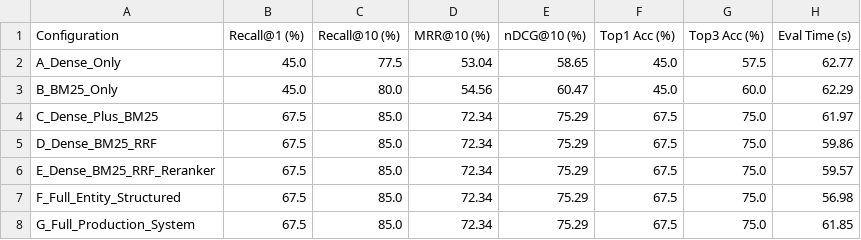
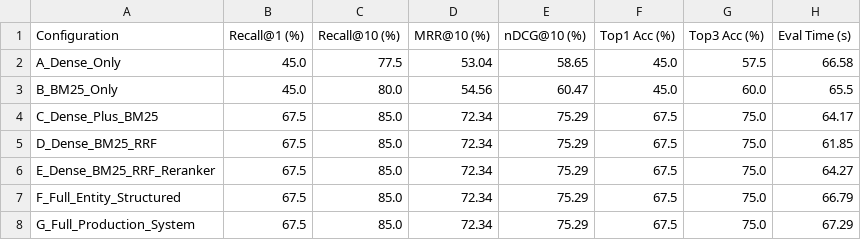
Before and after one commit to hackerstudent29/nvidia-powered-rag, a CSV file: eval/leaderboard.csv, drawn as a sheet.

Commit message:
feat(rag): canonical V5 production pipeline architecture and eval parity

```diff
--- a/eval/leaderboard.csv
+++ b/eval/leaderboard.csv
@@ -1,8 +1,8 @@
 Configuration,Recall@1 (%),Recall@10 (%),MRR@10 (%),nDCG@10 (%),Top1 Acc (%),Top3 Acc (%),Eval Time (s)
-A_Dense_Only,45.0,77.5,53.04,58.65,45.0,57.5,62.77
-B_BM25_Only,45.0,80.0,54.56,60.47,45.0,60.0,62.29
-C_Dense_Plus_BM25,67.5,85.0,72.34,75.29,67.5,75.0,61.97
-D_Dense_BM25_RRF,67.5,85.0,72.34,75.29,67.5,75.0,59.86
-E_Dense_BM25_RRF_Reranker,67.5,85.0,72.34,75.29,67.5,75.0,59.57
-F_Full_Entity_Structured,67.5,85.0,72.34,75.29,67.5,75.0,56.98
-G_Full_Production_System,67.5,85.0,72.34,75.29,67.5,75.0,61.85
+A_Dense_Only,45.0,77.5,53.04,58.65,45.0,57.5,66.58
+B_BM25_Only,45.0,80.0,54.56,60.47,45.0,60.0,65.5
+C_Dense_Plus_BM25,67.5,85.0,72.34,75.29,67.5,75.0,64.17
+D_Dense_BM25_RRF,67.5,85.0,72.34,75.29,67.5,75.0,61.85
+E_Dense_BM25_RRF_Reranker,67.5,85.0,72.34,75.29,67.5,75.0,64.27
+F_Full_Entity_Structured,67.5,85.0,72.34,75.29,67.5,75.0,66.79
+G_Full_Production_System,67.5,85.0,72.34,75.29,67.5,75.0,67.29
```
Also changed, not shown: 6 other files.
